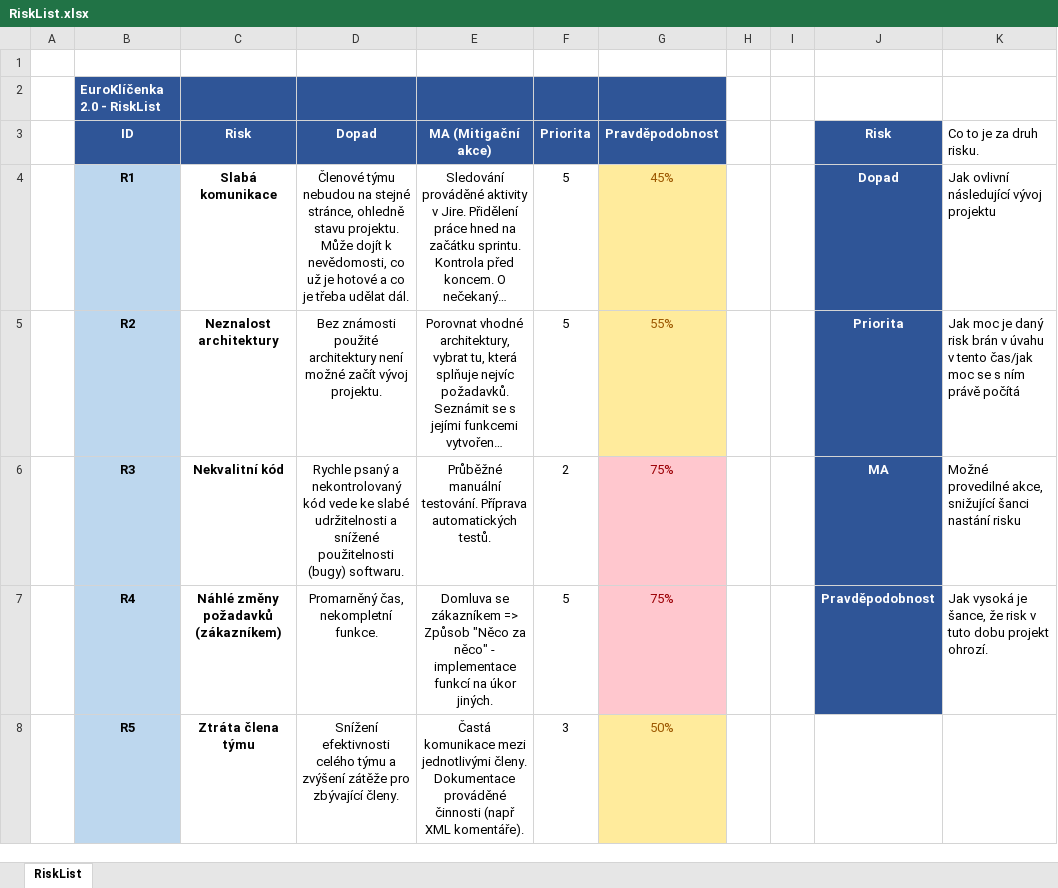
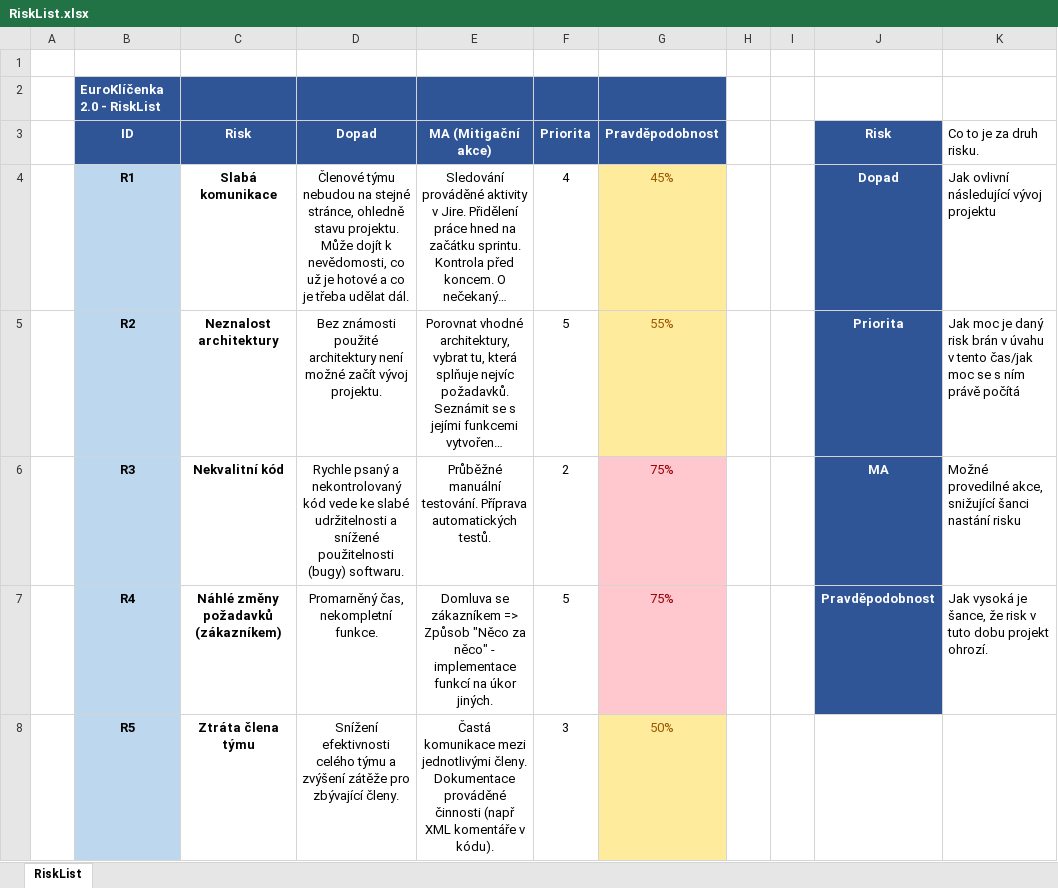
Before and after one commit to euroklicenka/euroklicenka, an Excel workbook: Dokumenty/RiskList.xlsx, sheet RiskList, drawn as a sheet; long unchanged cells end in …; values as stored, in another font and other column widths than the file's, no borders; table styles not drawn; the diff names each change by its address in the sheet, - before the commit and + after, or states it on an @@ line.

```diff
--- a/Dokumenty/RiskList.xlsx (sheet RiskList)
+++ b/Dokumenty/RiskList.xlsx (sheet RiskList)
-F4 (Priorita): 5
+F4 (Priorita): 4
-E8 (MA (Mitigační akce)): …(např XML komentáře).
+E8 (MA (Mitigační akce)): …(např XML komentáře v kódu).
```
Also changed, not shown: 2 other files.
